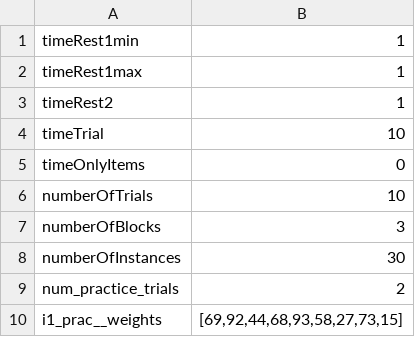
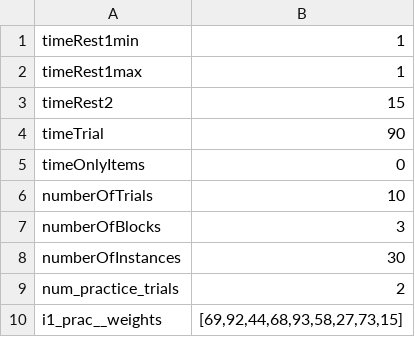
Before and after one commit to krdoroc/KOT_CogTasks, a CSV file: Assets/StreamingAssets/Parameters/Knapsack optimisation task.csv (was Assets/StreamingAssets/Parameters/Knapsack decision task.csv), drawn as a sheet; only a part is shown.

```diff
--- a/Assets/StreamingAssets/Parameters/Knapsack decision task.csv
+++ b/Assets/StreamingAssets/Parameters/Knapsack optimisation task.csv
@@ -2,4 +2,4 @@ timeRest1min,1
 timeRest1max,1
-timeRest2,1
-timeTrial,10
+timeRest2,15
+timeTrial,90
 timeOnlyItems,0
```
Also changed, not shown: Assets/StreamingAssets/Parameters/Digit Symbol Substitution Task.csv, Assets/StreamingAssets/Parameters/Letters and Numbers Task.csv, 6 other files.
